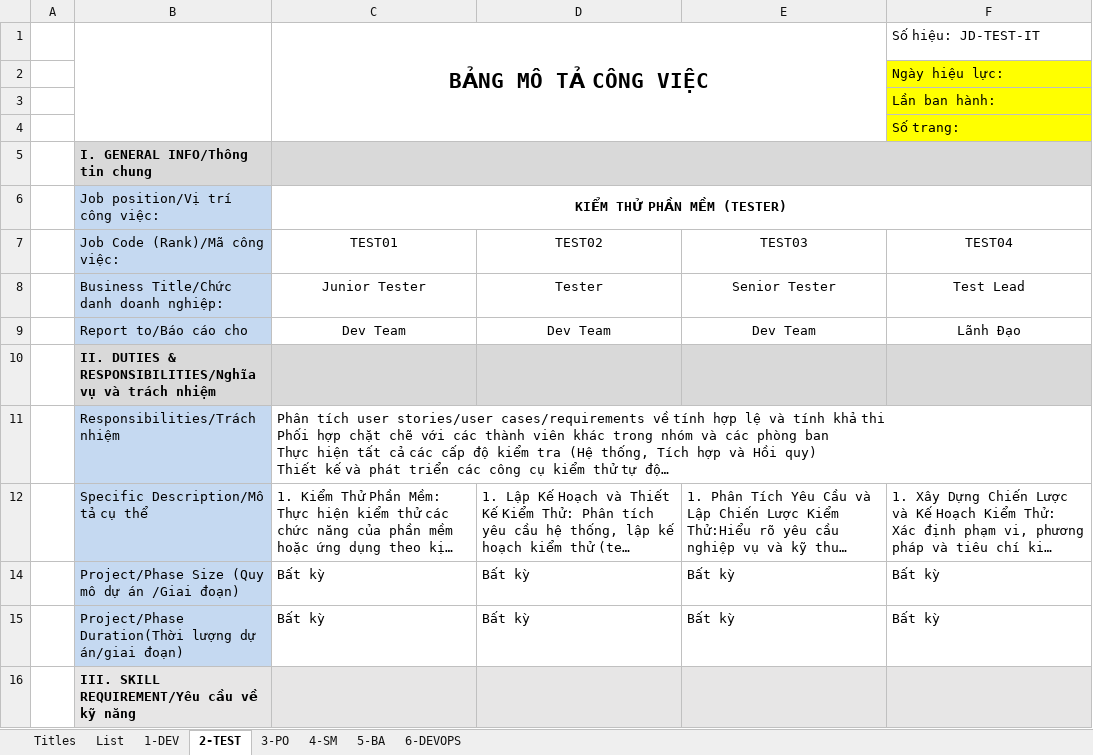
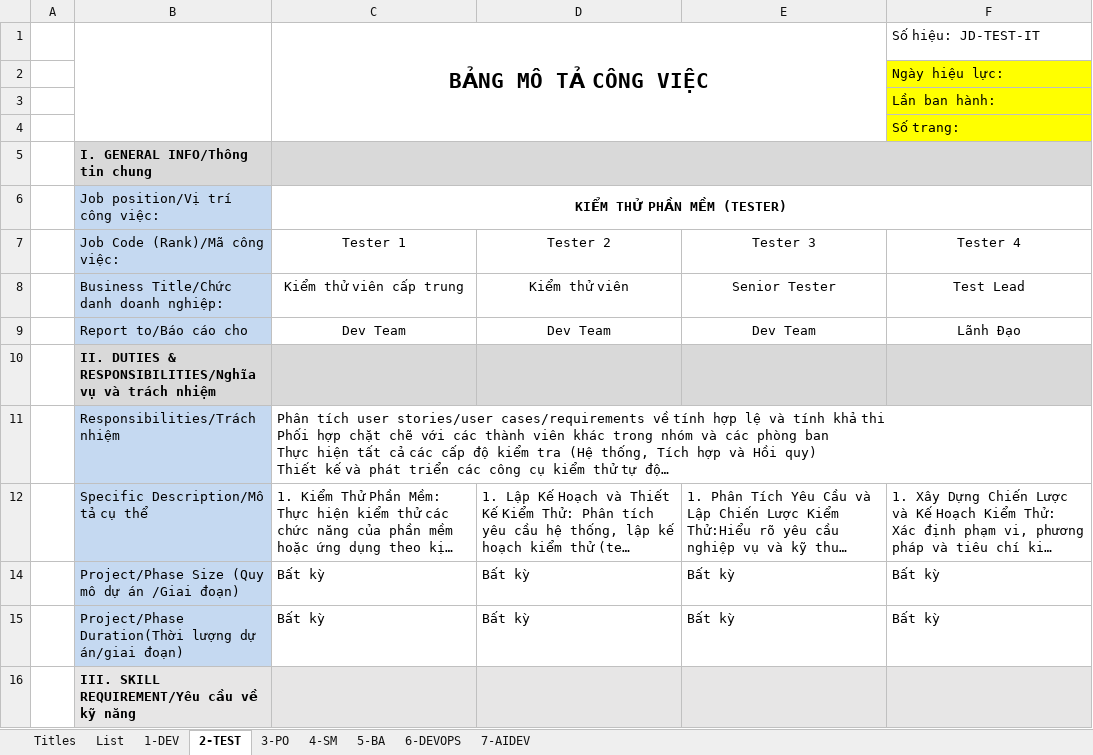
Before and after one commit to ngohoanglan/HoSoDoanhNghiep, an Excel workbook: Job Description TTCDS V2.xlsx, sheet 2-TEST, drawn as a sheet; only a part is shown; long unchanged cells end in …; values as stored, in another font and other column widths than the file's, no borders; charts and pictures not drawn; the diff names each change by its address in the sheet, - before the commit and + after, or states it on an @@ line.

```diff
--- a/Job Description TTCDS V2.xlsx (sheet 2-TEST)
+++ b/Job Description TTCDS V2.xlsx (sheet 2-TEST)
+sheet tab: 7-AIDEV
-C7: TEST01
+C7: Tester 1
-D7: TEST02
+D7: Tester 2
-E7: TEST03
+E7: Tester 3
-F7: TEST04
+F7: Tester 4
-C8: Junior Tester
+C8: Kiểm thử viên cấp trung
-D8: Tester
+D8: Kiểm thử viên
```
Also changed, not shown: sheet 1-DEV, sheet Titles, sheet 5-BA, sheet 6-DEVOPS, sheet 3-PO, sheet 4-SM, charts or pictures, 1 other file.
